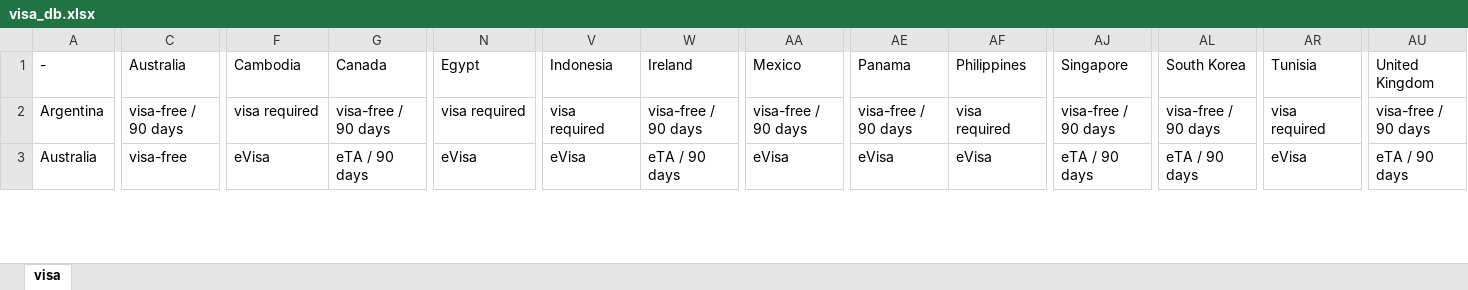
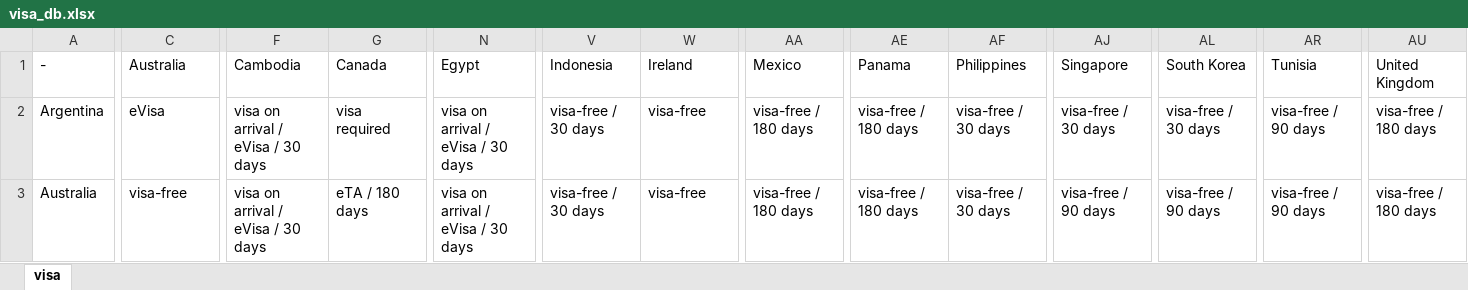
Before and after one commit to kduvenci/destination-matcher, an Excel workbook: db/visa_db.xlsx, sheet visa, drawn as a sheet; only a part is shown, gaps mark what is left out; values as stored, in another font and other column widths than the file's, no cell formats; the diff covers the shown part only; the diff names each change by its address in the sheet, - before the commit and + after, or states it on an @@ line.

```diff
--- a/db/visa_db.xlsx (sheet visa)
+++ b/db/visa_db.xlsx (sheet visa)
-C2 (Australia): visa-free / 90 days
+C2 (Australia): eVisa
-F2 (Cambodia): visa required
+F2 (Cambodia): visa on arrival / eVisa / 30 days
-G2 (Canada): visa-free / 90 days
+G2 (Canada): visa required
-N2 (Egypt): visa required
+N2 (Egypt): visa on arrival / eVisa / 30 days
-V2 (Indonesia): visa required
+V2 (Indonesia): visa-free / 30 days
-W2 (Ireland): visa-free / 90 days
+W2 (Ireland): visa-free
-AA2 (Mexico): visa-free / 90 days
+AA2 (Mexico): visa-free / 180 days
-AE2 (Panama): visa-free / 90 days
+AE2 (Panama): visa-free / 180 days
-AF2 (Philippines): visa required
+AF2 (Philippines): visa-free / 30 days
-AJ2 (Singapore): visa-free / 90 days
+AJ2 (Singapore): visa-free / 30 days
-AL2 (South Korea): visa-free / 90 days
+AL2 (South Korea): visa-free / 30 days
-AR2 (Tunisia): visa required
+AR2 (Tunisia): visa-free / 90 days
-AU2 (United Kingdom): visa-free / 90 days
+AU2 (United Kingdom): visa-free / 180 days
-F3 (Cambodia): eVisa
+F3 (Cambodia): visa on arrival / eVisa / 30 days
-G3 (Canada): eTA / 90 days
+G3 (Canada): eTA / 180 days
-N3 (Egypt): eVisa
+N3 (Egypt): visa on arrival / eVisa / 30 days
-V3 (Indonesia): eVisa
+V3 (Indonesia): visa-free / 30 days
-W3 (Ireland): eTA / 90 days
+W3 (Ireland): visa-free
-AA3 (Mexico): eVisa
+AA3 (Mexico): visa-free / 180 days
-AE3 (Panama): eVisa
+AE3 (Panama): visa-free / 180 days
-AF3 (Philippines): eVisa
+AF3 (Philippines): visa-free / 30 days
-AJ3 (Singapore): eTA / 90 days
+AJ3 (Singapore): visa-free / 90 days
-AL3 (South Korea): eTA / 90 days
+AL3 (South Korea): visa-free / 90 days
-AR3 (Tunisia): eVisa
+AR3 (Tunisia): visa-free / 90 days
-AU3 (United Kingdom): eTA / 90 days
+AU3 (United Kingdom): visa-free / 180 days
```
Also changed, not shown: 1333 edited cells elsewhere in this sheet, cell formats, 11 other files.
